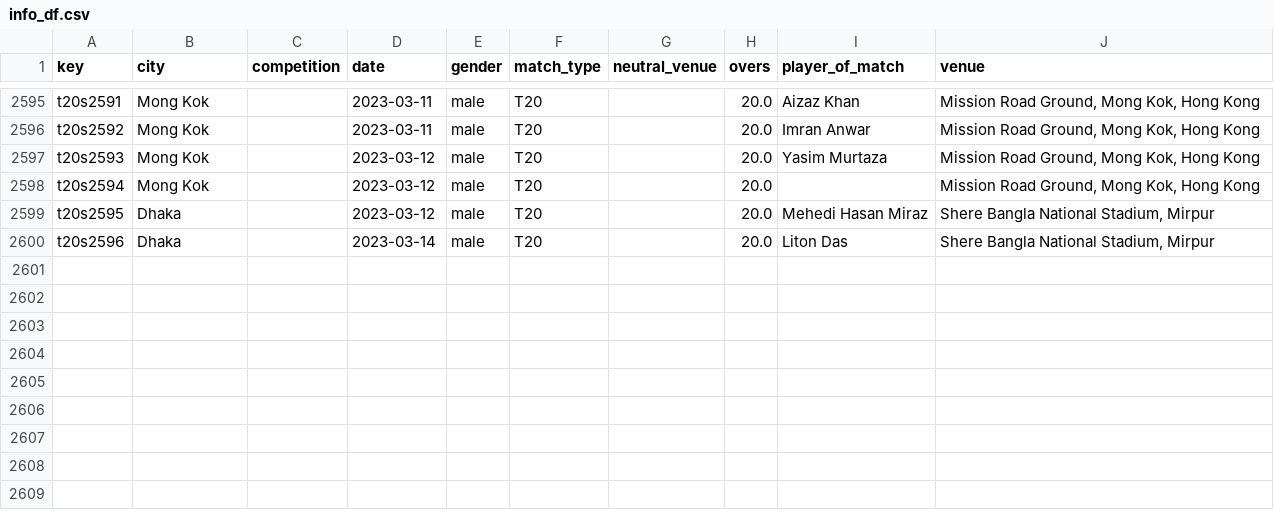
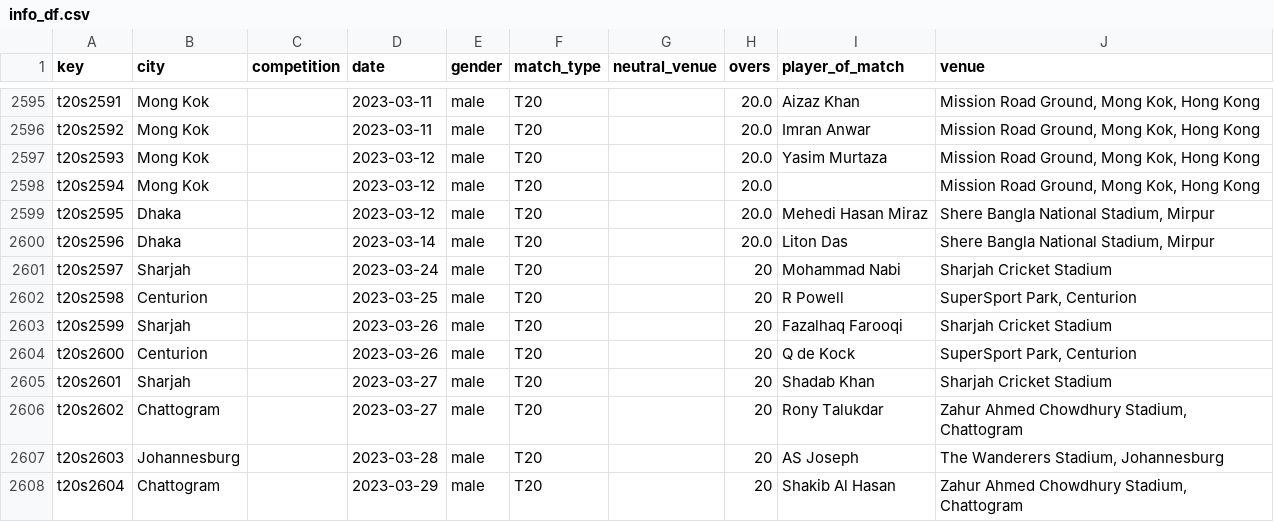
Before and after one commit to sawlachintan/cricket_data, a CSV file: t20s_data/info_df.csv, drawn as a sheet; only a part is shown, gaps mark what is left out.

```diff
--- a/t20s_data/info_df.csv
+++ b/t20s_data/info_df.csv
@@ -2600 +2600,9 @@ t20s2595,Dhaka,,2023-03-12,male,T20,,20.0,Mehedi Hasan Miraz,"Shere Bangla Natio
 t20s2596,Dhaka,,2023-03-14,male,T20,,20.0,Liton Das,"Shere Bangla National Stadium, Mirpur"
+t20s2597,Sharjah,,2023-03-24,male,T20,,20,Mohammad Nabi,Sharjah Cricket Stadium
+t20s2598,Centurion,,2023-03-25,male,T20,,20,R Powell,"SuperSport Park, Centurion"
+t20s2599,Sharjah,,2023-03-26,male,T20,,20,Fazalhaq Farooqi,Sharjah Cricket Stadium
+t20s2600,Centurion,,2023-03-26,male,T20,,20,Q de Kock,"SuperSport Park, Centurion"
+t20s2601,Sharjah,,2023-03-27,male,T20,,20,Shadab Khan,Sharjah Cricket Stadium
+t20s2602,Chattogram,,2023-03-27,male,T20,,20,Rony Talukdar,"Zahur Ahmed Chowdhury Stadium, Chattogram"
+t20s2603,Johannesburg,,2023-03-28,male,T20,,20,AS Joseph,"The Wanderers Stadium, Johannesburg"
+t20s2604,Chattogram,,2023-03-29,male,T20,,20,Shakib Al Hasan,"Zahur Ahmed Chowdhury Stadium, Chattogram"
```
Also changed, not shown: t20s_data/outcome_df.csv, t20s_data/pom_df.csv, 6 other files.
